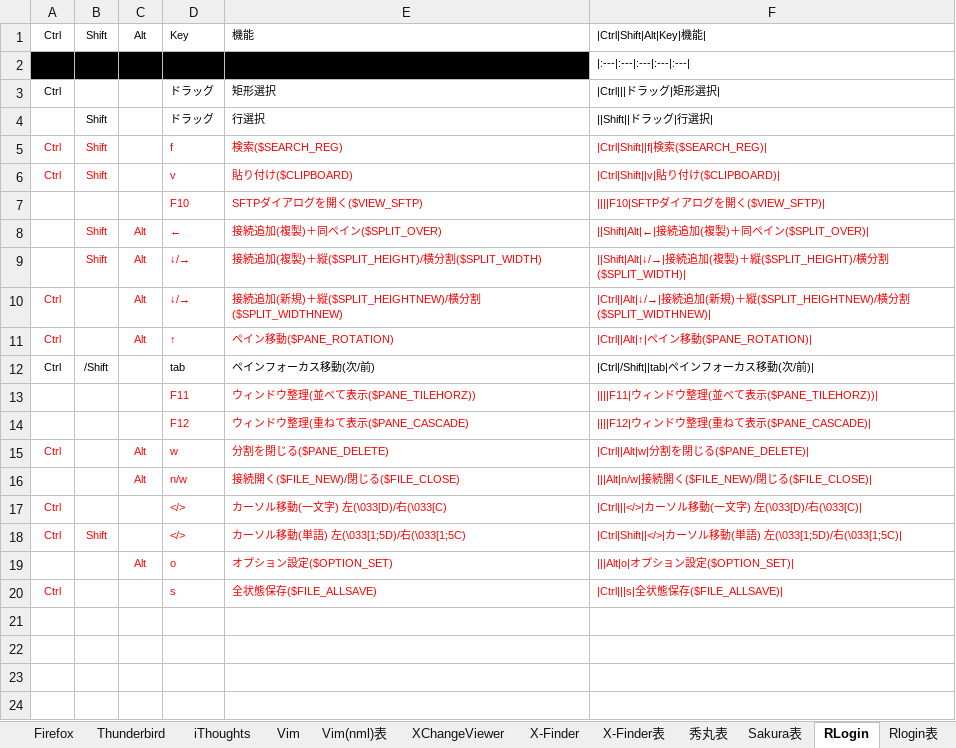
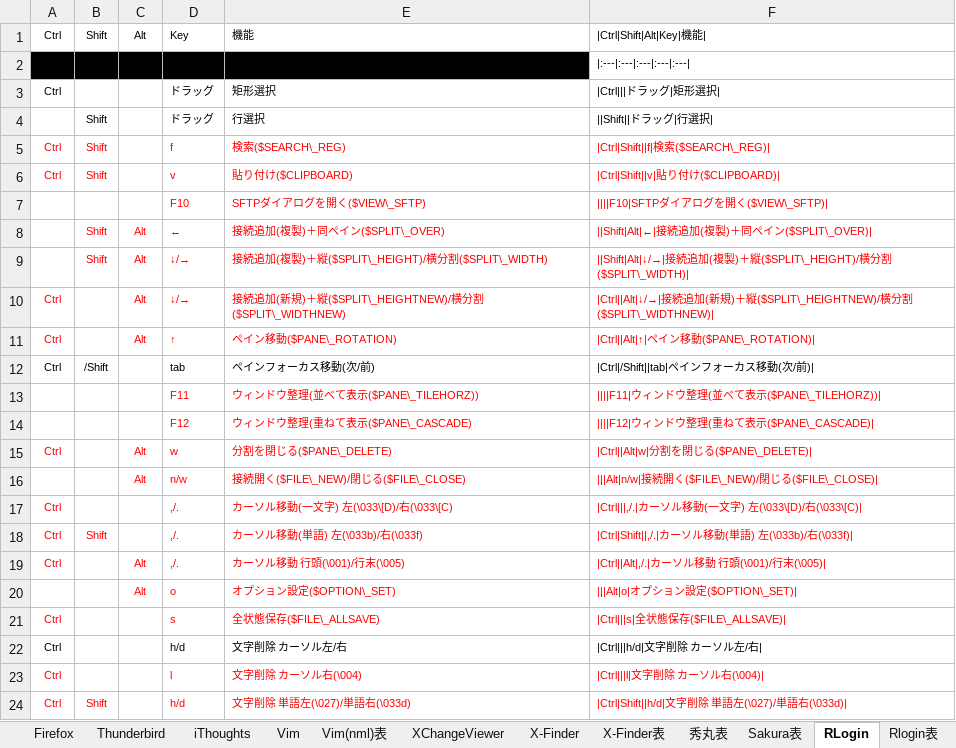
Before and after one commit to draemonash2/other, an Excel workbook: ショートカットキー一覧.xlsx, sheet RLogin, drawn as a sheet; values as stored, in another font and other column widths than the file's, no borders; table styles not drawn; addresses are those after the commit; the diff names each change by its address in the sheet, - before the commit and + after, or states it on an @@ line.

Commit message:
mod

```diff
--- a/ショートカットキー一覧.xlsx (sheet RLogin)
+++ b/ショートカットキー一覧.xlsx (sheet RLogin)
-E5: 検索($SEARCH_REG)
+E5: 検索($SEARCH\_REG)
-F5: |Ctrl|Shift||f|検索($SEARCH_REG)|
+F5: |Ctrl|Shift||f|検索($SEARCH\_REG)|
-E7: SFTPダイアログを開く($VIEW_SFTP)
+E7: SFTPダイアログを開く($VIEW\_SFTP)
-F7: ||||F10|SFTPダイアログを開く($VIEW_SFTP)|
+F7: ||||F10|SFTPダイアログを開く($VIEW\_SFTP)|
-E8: 接続追加(複製)＋同ペイン($SPLIT_OVER)
+E8: 接続追加(複製)＋同ペイン($SPLIT\_OVER)
-F8: ||Shift|Alt|←|接続追加(複製)＋同ペイン($SPLIT_OVER)|
+F8: ||Shift|Alt|←|接続追加(複製)＋同ペイン($SPLIT\_OVER)|
-E9: 接続追加(複製)＋縦($SPLIT_HEIGHT)/横分割($SPLIT_WIDTH)
+E9: 接続追加(複製)＋縦($SPLIT\_HEIGHT)/横分割($SPLIT\_WIDTH)
-F9: …＋縦($SPLIT_HEIGHT)/横分割($SPLIT_WIDTH)|
+F9: …＋縦($SPLIT\_HEIGHT)/横分割($SPLIT\_WIDTH)|
-E10: …＋縦($SPLIT_HEIGHTNEW)/横分割($SPLIT_WIDTHNEW)
+E10: …＋縦($SPLIT\_HEIGHTNEW)/横分割($SPLIT\_WIDTHNEW)
-F10: …＋縦($SPLIT_HEIGHTNEW)/横分割($SPLIT_WIDTHNEW)|
+F10: …＋縦($SPLIT\_HEIGHTNEW)/横分割($SPLIT\_WIDTHNEW)|
-E11: ペイン移動($PANE_ROTATION)
+E11: ペイン移動($PANE\_ROTATION)
-F11: |Ctrl||Alt|↑|ペイン移動($PANE_ROTATION)|
+F11: |Ctrl||Alt|↑|ペイン移動($PANE\_ROTATION)|
-E13: ウィンドウ整理(並べて表示($PANE_TILEHORZ))
+E13: ウィンドウ整理(並べて表示($PANE\_TILEHORZ))
-F13: ||||F11|ウィンドウ整理(並べて表示($PANE_TILEHORZ))|
+F13: ||||F11|ウィンドウ整理(並べて表示($PANE\_TILEHORZ))|
-E14: ウィンドウ整理(重ねて表示($PANE_CASCADE)
+E14: ウィンドウ整理(重ねて表示($PANE\_CASCADE)
-F14: ||||F12|ウィンドウ整理(重ねて表示($PANE_CASCADE)|
+F14: ||||F12|ウィンドウ整理(重ねて表示($PANE\_CASCADE)|
-E15: 分割を閉じる($PANE_DELETE)
+E15: 分割を閉じる($PANE\_DELETE)
-F15: |Ctrl||Alt|w|分割を閉じる($PANE_DELETE)|
+F15: |Ctrl||Alt|w|分割を閉じる($PANE\_DELETE)|
-E16: 接続開く($FILE_NEW)/閉じる($FILE_CLOSE)
+E16: 接続開く($FILE\_NEW)/閉じる($FILE\_CLOSE)
-F16: |||Alt|n/w|接続開く($FILE_NEW)/閉じる($FILE_CLOSE)|
+F16: |||Alt|n/w|接続開く($FILE\_NEW)/閉じる($FILE\_CLOSE)|
-D17:D18: </>
+D17:D18: ,/.
-E17: カーソル移動(一文字) 左(\033[D)/右(\033[C)
+E17: カーソル移動(一文字) 左(\033\[D)/右(\033\[C)
-F17: |Ctrl|||</>|カーソル移動(一文字) 左(\033[D)/右(\033[C)|
+F17: |Ctrl|||,/.|カーソル移動(一文字) 左(\033\[D)/右(\033\[C)|
-E18: カーソル移動(単語) 左(\033[1;5D)/右(\033[1;5C)
+E18: カーソル移動(単語) 左(\033b)/右(\033f)
-F18: |Ctrl|Shift||</>|カーソル移動(単語) 左(\033[1;5D)/右(\033[1;5C)|
+F18: |Ctrl|Shift||,/.|カーソル移動(単語) 左(\033b)/右(\033f)|
+row 19: Ctrl |  | Alt | ,/. | カーソル移動 行頭(\001)/行末(\005) | |Ctrl||Alt|,/.|カーソル移動 行頭(\001)/行末(\005)
-E20: オプション設定($OPTION_SET)
+E20: オプション設定($OPTION\_SET)
-F20: |||Alt|o|オプション設定($OPTION_SET)|
+F20: |||Alt|o|オプション設定($OPTION\_SET)|
-E21: 全状態保存($FILE_ALLSAVE)
+E21: 全状態保存($FILE\_ALLSAVE)
-F21: |Ctrl|||s|全状態保存($FILE_ALLSAVE)|
+F21: |Ctrl|||s|全状態保存($FILE\_ALLSAVE)|
+row 22: Ctrl |  |  | h/d | 文字削除 カーソル左/右 | |Ctrl|||h/d|文字削除 カーソル左/右
+row 23: Ctrl |  |  | l | 文字削除 カーソル右(\004) | |Ctrl|||l|文字削除 カーソル右(\004)
+row 24: Ctrl | Shift |  | h/d | 文字削除 単語左(\027)/単語右(\033d) | |Ctrl|Shift||h/d|文字削除 単語左(\027)/単語右(\033d)
```
Also changed, not shown: sheet Rlogin表.
